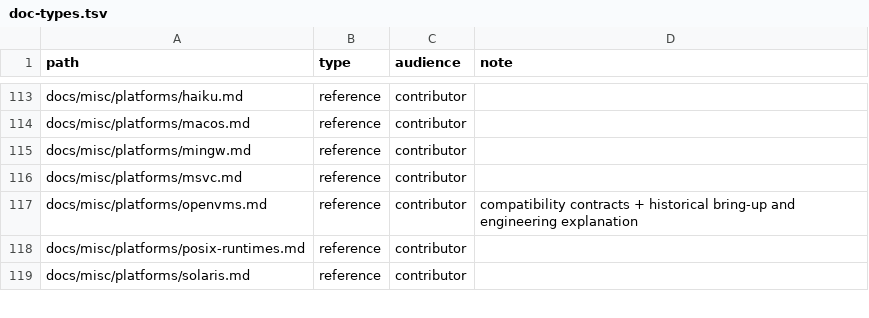
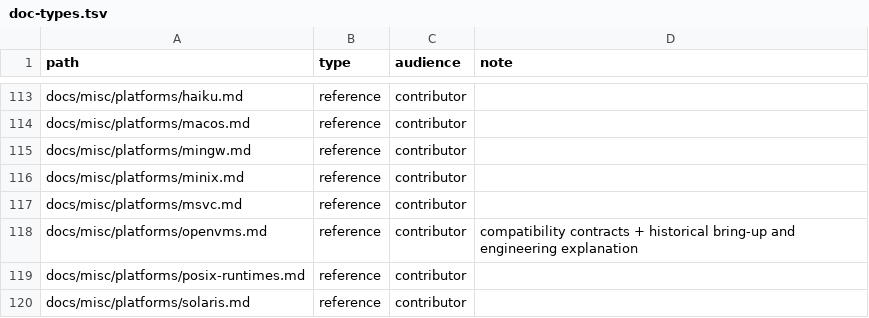
Before and after one commit to saitoha/libsixel, a TSV file: tools/docs/doc-types.tsv, drawn as a sheet; only a part is shown, gaps mark what is left out; the diff names each change by its address in the sheet, - before the commit and + after, or states it on an @@ line.

Commit message:
fix: detect and support native MINIX build capabilities

```diff
--- a/tools/docs/doc-types.tsv
+++ b/tools/docs/doc-types.tsv
+row 116: docs/misc/platforms/minix.md | reference | contributor
```
Also changed, not shown: 52 other files.
